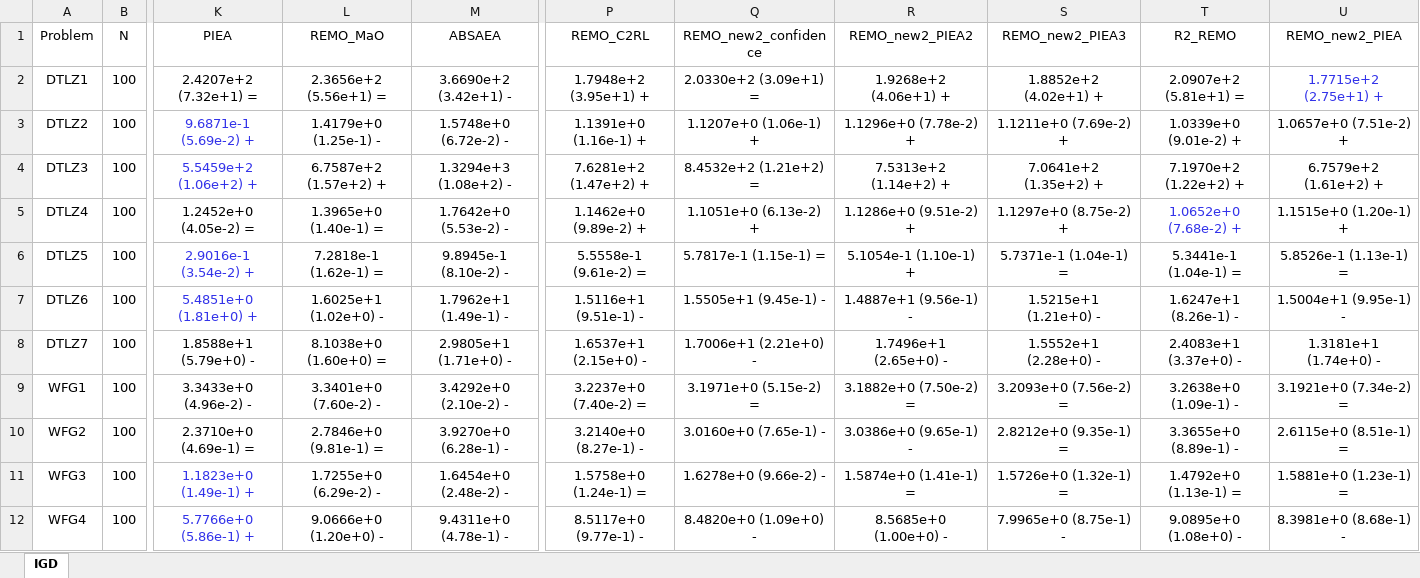
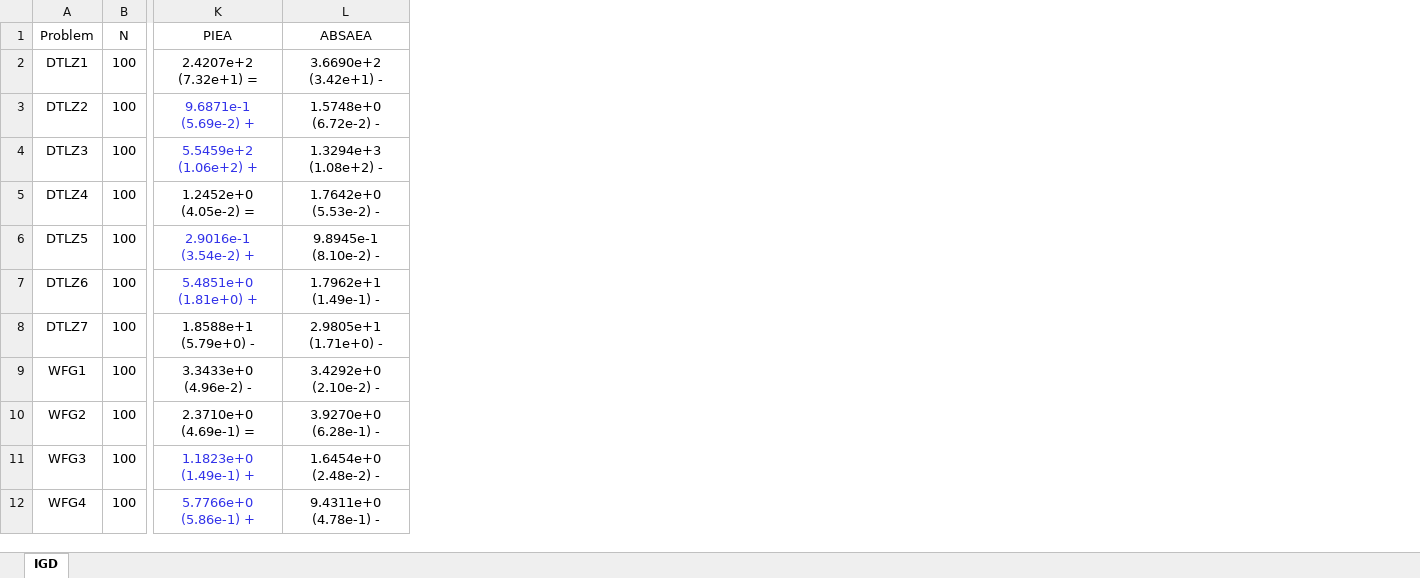
Before and after one commit to meiyijian/my-platemo, an Excel workbook: PlatEMO-master/PlatEMO/Algorithms/Multi-objective optimization/REMO_new2_AdaMao实验数据.xlsx, sheet IGD, drawn as a sheet; only a part is shown, gaps mark what is left out; values as stored, in another font and other column widths than the file's, no borders; the diff names each change by its address in the sheet, - before the commit and + after, or states it on an @@ line.

```diff
--- a/PlatEMO-master/PlatEMO/Algorithms/Multi-objective optimization/REMO_new2_AdaMao实验数据.xlsx (sheet IGD)
+++ b/PlatEMO-master/PlatEMO/Algorithms/Multi-objective optimization/REMO_new2_AdaMao实验数据.xlsx (sheet IGD)
-column L (REMO_MaO), rows 2-12: 2.3656e+2 (5.56e+1) = | 1.4179e+0 (1.25e-1) - | 6.7587e+2 (1.57e+2) + | 1.3965e+0 (1.40e-1) = | 7.2818e-1 (1.62e-1) = | 1.6025e+1 (1.02e+0) - | 8.1038e+0 (1.60e+0) = | 3.3401e+0 (7.60e-2) - | 2.7846e+0 (9.81e-1) = | 1.7255e+0 (6.29e-2) - | 9.0666e+0 (1.20e+0) -
-column P (REMO_C2RL), rows 2-12: 1.7948e+2 (3.95e+1) + | 1.1391e+0 (1.16e-1) + | 7.6281e+2 (1.47e+2) + | 1.1462e+0 (9.89e-2) + | 5.5558e-1 (9.61e-2) = | 1.5116e+1 (9.51e-1) - | 1.6537e+1 (2.15e+0) - | 3.2237e+0 (7.40e-2) = | 3.2140e+0 (8.27e-1) - | 1.5758e+0 (1.24e-1) = | 8.5117e+0 (9.77e-1) -
-column Q (REMO_new2_confidence), rows 2-12: 2.0330e+2 (3.09e+1) = | 1.1207e+0 (1.06e-1) + | 8.4532e+2 (1.21e+2) = | 1.1051e+0 (6.13e-2) + | 5.7817e-1 (1.15e-1) = | 1.5505e+1 (9.45e-1) - | 1.7006e+1 (2.21e+0) - | 3.1971e+0 (5.15e-2) = | 3.0160e+0 (7.65e-1) - | 1.6278e+0 (9.66e-2) - | 8.4820e+0 (1.09e+0) -
-column R (REMO_new2_PIEA2), rows 2-12: 1.9268e+2 (4.06e+1) + | 1.1296e+0 (7.78e-2) + | 7.5313e+2 (1.14e+2) + | 1.1286e+0 (9.51e-2) + | 5.1054e-1 (1.10e-1) + | 1.4887e+1 (9.56e-1) - | 1.7496e+1 (2.65e+0) - | 3.1882e+0 (7.50e-2) = | 3.0386e+0 (9.65e-1) - | 1.5874e+0 (1.41e-1) = | 8.5685e+0 (1.00e+0) -
-column S (REMO_new2_PIEA3), rows 2-12: 1.8852e+2 (4.02e+1) + | 1.1211e+0 (7.69e-2) + | 7.0641e+2 (1.35e+2) + | 1.1297e+0 (8.75e-2) + | 5.7371e-1 (1.04e-1) = | 1.5215e+1 (1.21e+0) - | 1.5552e+1 (2.28e+0) - | 3.2093e+0 (7.56e-2) = | 2.8212e+0 (9.35e-1) = | 1.5726e+0 (1.32e-1) = | 7.9965e+0 (8.75e-1) -
-column T (R2_REMO), rows 2-12: 2.0907e+2 (5.81e+1) = | 1.0339e+0 (9.01e-2) + | 7.1970e+2 (1.22e+2) + | 1.0652e+0 (7.68e-2) + | 5.3441e-1 (1.04e-1) = | 1.6247e+1 (8.26e-1) - | 2.4083e+1 (3.37e+0) - | 3.2638e+0 (1.09e-1) - | 3.3655e+0 (8.89e-1) - | 1.4792e+0 (1.13e-1) = | 9.0895e+0 (1.08e+0) -
-column U (REMO_new2_PIEA), rows 2-12: 1.7715e+2 (2.75e+1) + | 1.0657e+0 (7.51e-2) + | 6.7579e+2 (1.61e+2) + | 1.1515e+0 (1.20e-1) + | 5.8526e-1 (1.13e-1) = | 1.5004e+1 (9.95e-1) - | 1.3181e+1 (1.74e+0) - | 3.1921e+0 (7.34e-2) = | 2.6115e+0 (8.51e-1) = | 1.5881e+0 (1.23e-1) = | 8.3981e+0 (8.68e-1) -
```
Also changed, not shown: 12 other files.
